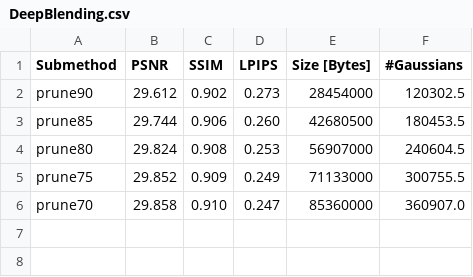
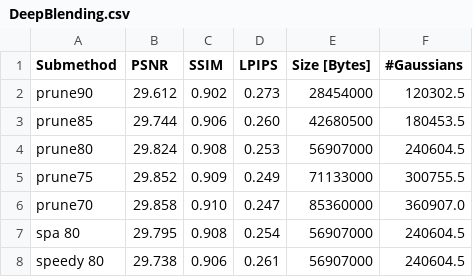
Before and after one commit to fbranschke/speedyspa_results, a CSV file: results/DeepBlending.csv, drawn as a sheet; the diff names each change by its address in the sheet, - before the commit and + after, or states it on an @@ line.

Commit message:
added spa and speedy

```diff
--- a/results/DeepBlending.csv
+++ b/results/DeepBlending.csv
+row 7: spa 80 | 29.795 | 0.908 | 0.254 | 56907000 | 240604.5
+row 8: speedy 80 | 29.738 | 0.906 | 0.261 | 56907000 | 240604.5
```
Also changed, not shown: results/MipNeRF360.csv, results/TanksAndTemples.csv.
